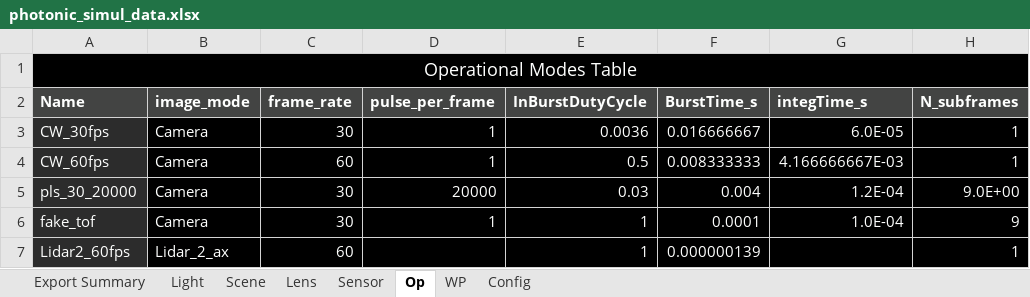
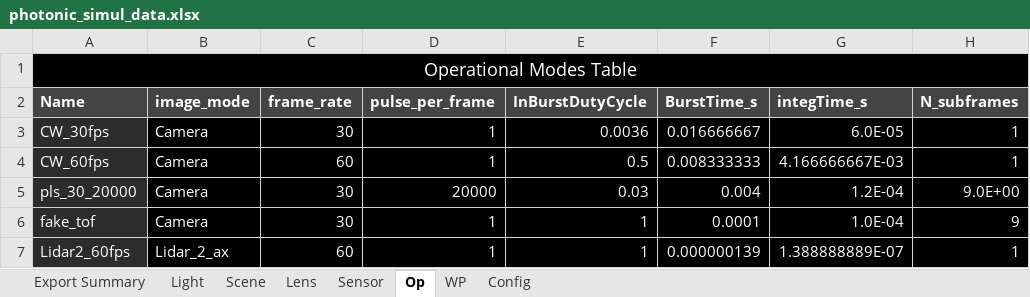
Before and after one commit to davidxcohen/imaging, an Excel workbook: data/photonic_simul_data.xlsx, sheet Op, drawn as a sheet; only a part is shown; values as stored, in another font and other column widths than the file's, no borders; the diff names each change by its address in the sheet, - before the commit and + after, or states it on an @@ line.

```diff
--- a/data/photonic_simul_data.xlsx (sheet Op)
+++ b/data/photonic_simul_data.xlsx (sheet Op)
-D7 (pulse_per_frame): (empty)
+D7 (pulse_per_frame): 1
-G7 (integTime_s): (empty)
+G7 (integTime_s): 1.388888889E-07
```
Also changed, not shown: sheet Light, sheet Config, sheet Sensor, 1 other file.
